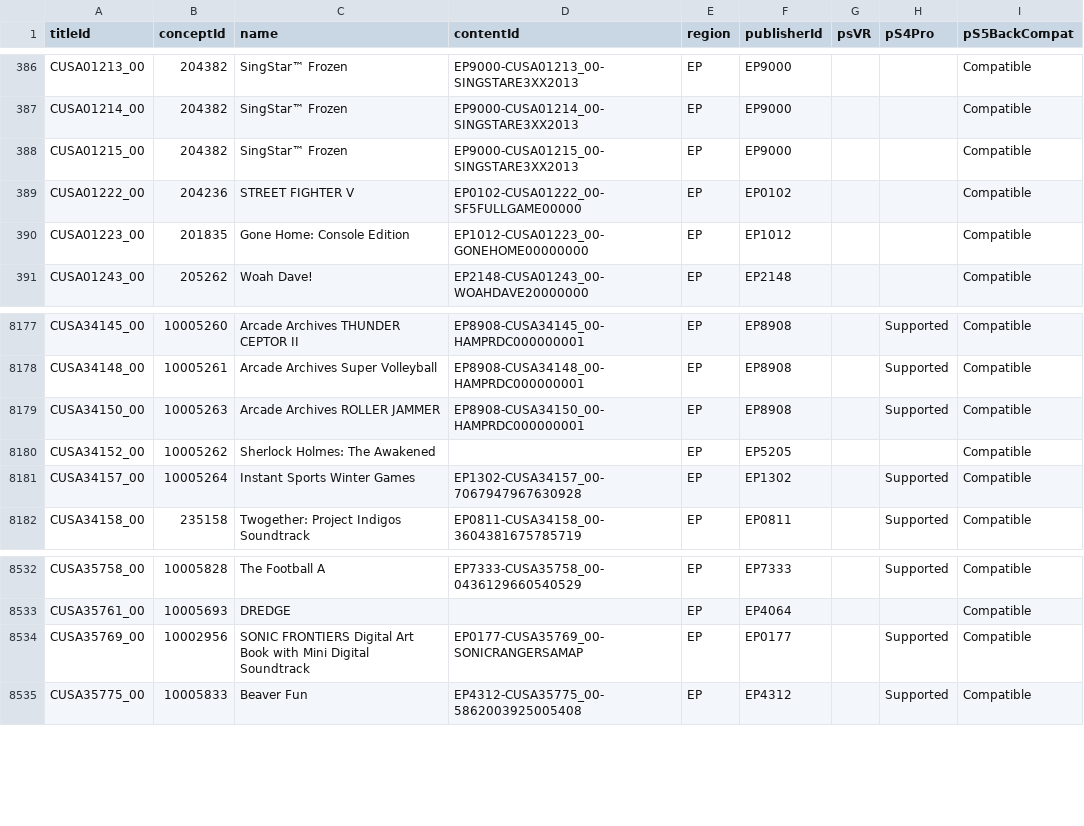
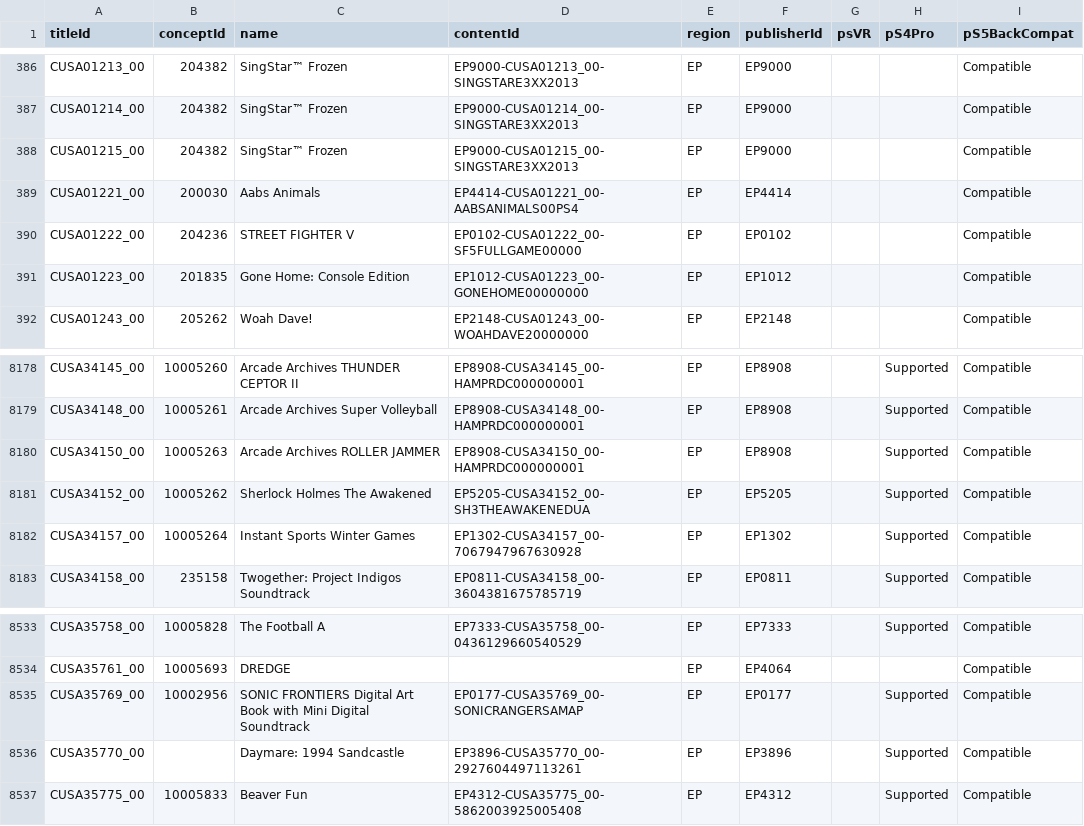
Before and after one commit to andshrew/PlayStation-Titles, a TSV file: Region/Europe/PS4_EP_Titles.tsv, drawn as a sheet; only a part is shown, gaps mark what is left out.

Commit message:
Refreshed title data

```diff
--- a/Region/Europe/PS4_EP_Titles.tsv
+++ b/Region/Europe/PS4_EP_Titles.tsv
@@ -388,2 +388,3 @@ CUSA01214_00	204382	SingStar™ Frozen	EP9000-CUSA01214_00-SINGSTARE3XX2013	EP	E
 CUSA01215_00	204382	SingStar™ Frozen	EP9000-CUSA01215_00-SINGSTARE3XX2013	EP	EP9000			Compatible
+CUSA01221_00	200030	Aabs Animals	EP4414-CUSA01221_00-AABSANIMALS00PS4	EP	EP4414			Compatible
 CUSA01222_00	204236	STREET FIGHTER V	EP0102-CUSA01222_00-SF5FULLGAME00000	EP	EP0102			Compatible
@@ -8179,3 +8180,3 @@ CUSA34148_00	10005261	Arcade Archives Super Volleyball	EP8908-CUSA34148_00-HAMPR
 CUSA34150_00	10005263	Arcade Archives ROLLER JAMMER	EP8908-CUSA34150_00-HAMPRDC000000001	EP	EP8908		Supported	Compatible
-CUSA34152_00	10005262	Sherlock Holmes: The Awakened		EP	EP5205			Compatible
+CUSA34152_00	10005262	Sherlock Holmes The Awakened	EP5205-CUSA34152_00-SH3THEAWAKENEDUA	EP	EP5205		Supported	Compatible
 CUSA34157_00	10005264	Instant Sports Winter Games	EP1302-CUSA34157_00-7067947967630928	EP	EP1302		Supported	Compatible
@@ -8534,2 +8535,3 @@ CUSA35761_00	10005693	DREDGE		EP	EP4064			Compatible
 CUSA35769_00	10002956	SONIC FRONTIERS Digital Art Book with Mini Digital Soundtrack	EP0177-CUSA35769_00-SONICRANGERSAMAP	EP	EP0177		Supported	Compatible
+CUSA35770_00		Daymare: 1994 Sandcastle	EP3896-CUSA35770_00-2927604497113261	EP	EP3896		Supported	Compatible
 CUSA35775_00	10005833	Beaver Fun	EP4312-CUSA35775_00-5862003925005408	EP	EP4312		Supported	Compatible
```
Also changed, not shown: PS5_Titles.tsv, PS5_Titles_by_Concept.tsv, 32 other files.
